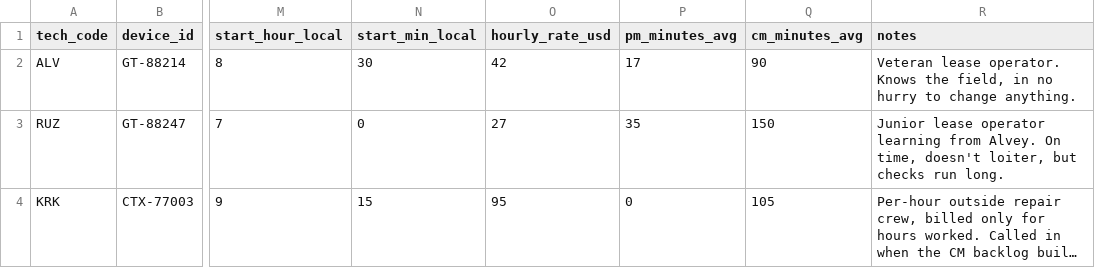
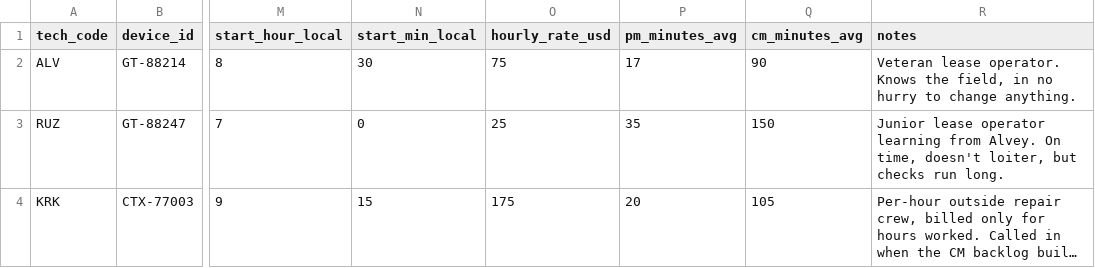
Before and after one commit to yewtaah/geospatial-aws-book, a CSV file: data/GPS/technician_roster.csv, drawn as a sheet; only a part is shown, gaps mark what is left out; long unchanged cells end in …; the diff names each change by its address in the sheet, - before the commit and + after, or states it on an @@ line.

```diff
--- a/data/GPS/technician_roster.csv
+++ b/data/GPS/technician_roster.csv
-O2 (hourly_rate_usd): 42
+O2 (hourly_rate_usd): 75
-O3 (hourly_rate_usd): 27
+O3 (hourly_rate_usd): 25
-O4 (hourly_rate_usd): 95
+O4 (hourly_rate_usd): 175
-P4 (pm_minutes_avg): 0
+P4 (pm_minutes_avg): 20
```
Also changed, not shown: data/GPS/work_orders.csv, 1 other file.
